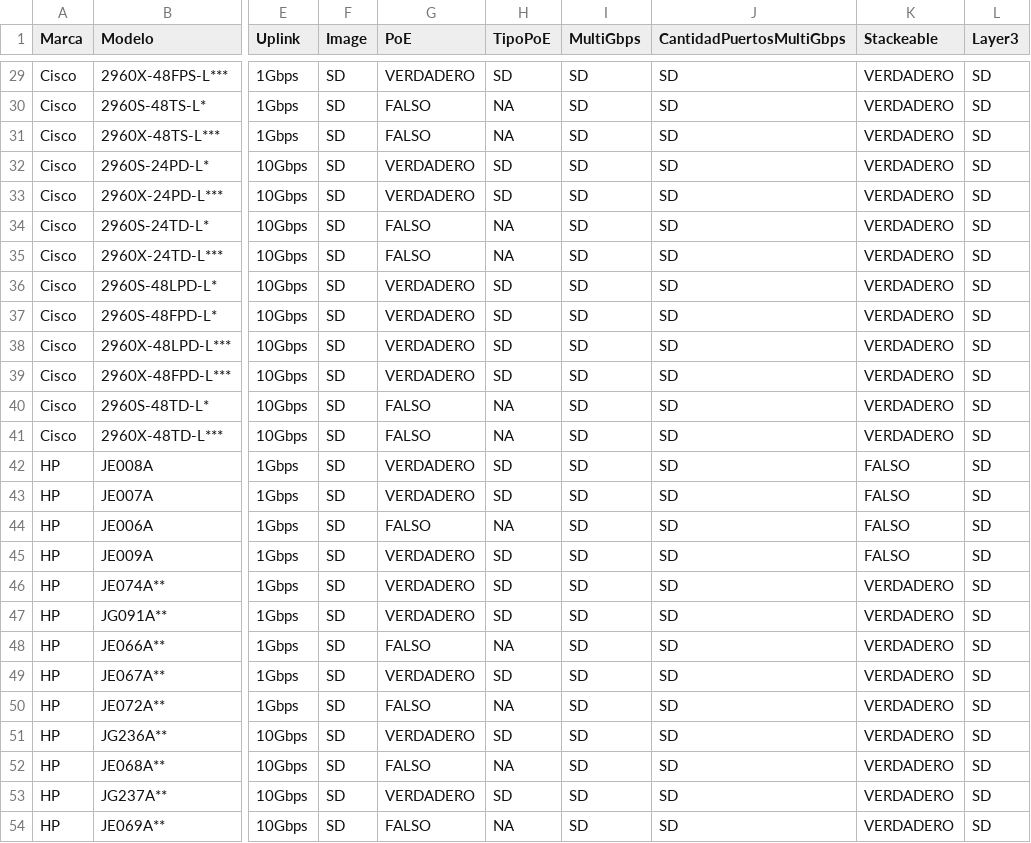
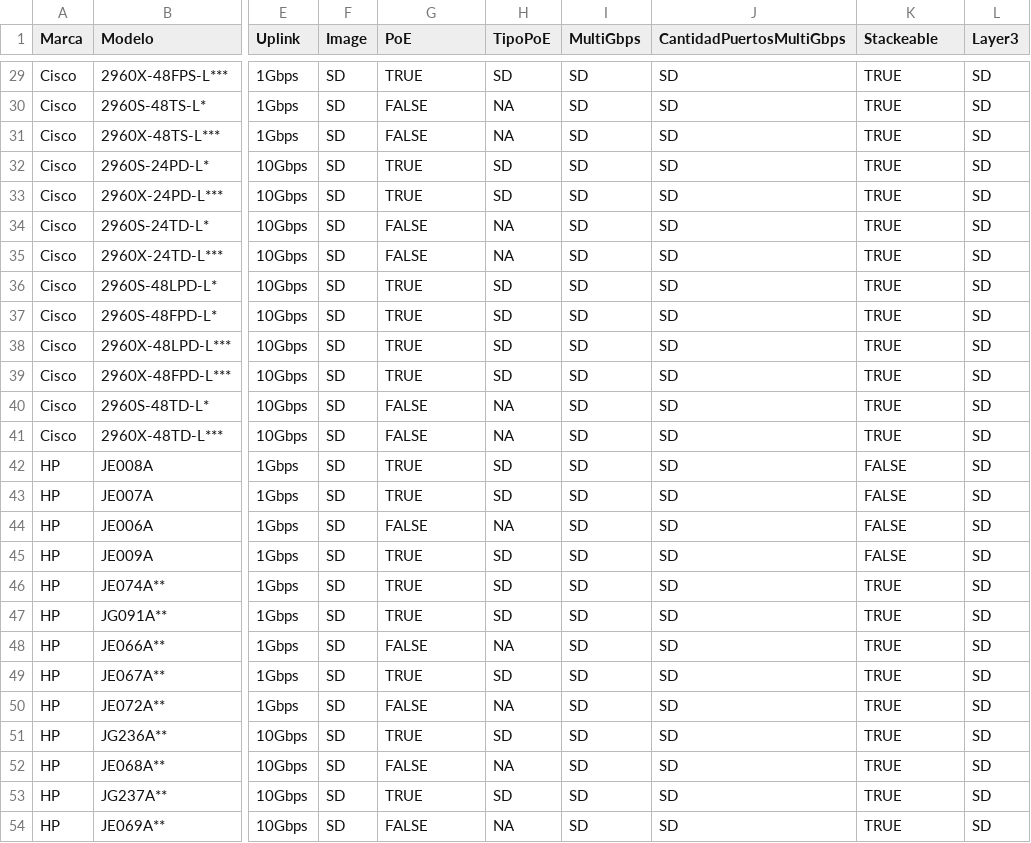
Before and after one commit to Conatel-IoT/switch-selector-frontend, a CSV file: Switch Selector_R1.csv, drawn as a sheet; only a part is shown, gaps mark what is left out; the diff covers the shown part only; the diff names each change by its address in the sheet, - before the commit and + after, or states it on an @@ line.

```diff
--- a/Switch Selector_R1.csv
+++ b/Switch Selector_R1.csv
-G29 (PoE): VERDADERO
+G29 (PoE): TRUE
-K29:K41 (Stackeable): VERDADERO
+K29:K41 (Stackeable): TRUE
-G30:G31 (PoE): FALSO
+G30:G31 (PoE): FALSE
-G32:G33 (PoE): VERDADERO
+G32:G33 (PoE): TRUE
-G34:G35 (PoE): FALSO
+G34:G35 (PoE): FALSE
-G36:G39 (PoE): VERDADERO
+G36:G39 (PoE): TRUE
-G40:G41 (PoE): FALSO
+G40:G41 (PoE): FALSE
-G42:G43 (PoE): VERDADERO
+G42:G43 (PoE): TRUE
-K42:K45 (Stackeable): FALSO
+K42:K45 (Stackeable): FALSE
-G44 (PoE): FALSO
+G44 (PoE): FALSE
-G45:G47 (PoE): VERDADERO
+G45:G47 (PoE): TRUE
-K46:K54 (Stackeable): VERDADERO
+K46:K54 (Stackeable): TRUE
-G48 (PoE): FALSO
+G48 (PoE): FALSE
-G49 (PoE): VERDADERO
+G49 (PoE): TRUE
-G50 (PoE): FALSO
+G50 (PoE): FALSE
-G51 (PoE): VERDADERO
+G51 (PoE): TRUE
-G52 (PoE): FALSO
+G52 (PoE): FALSE
-G53 (PoE): VERDADERO
+G53 (PoE): TRUE
-G54 (PoE): FALSO
+G54 (PoE): FALSE
```
Also changed, not shown: 54 edited cells elsewhere in this file.
